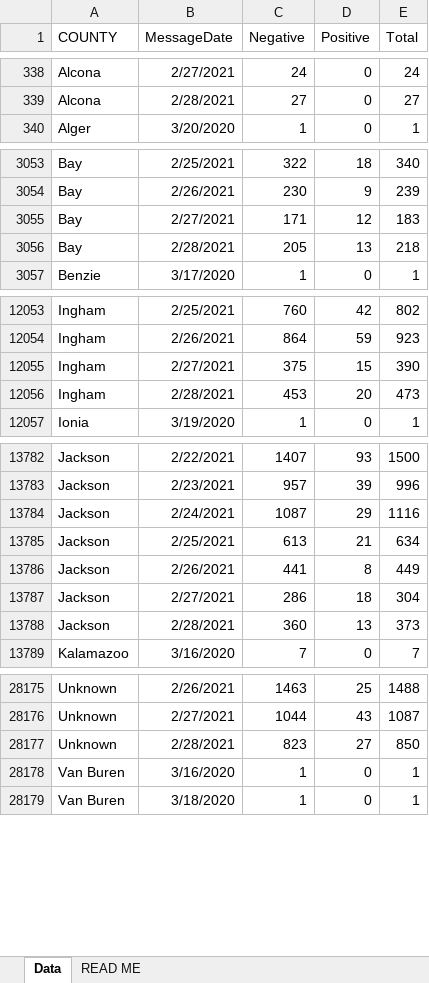
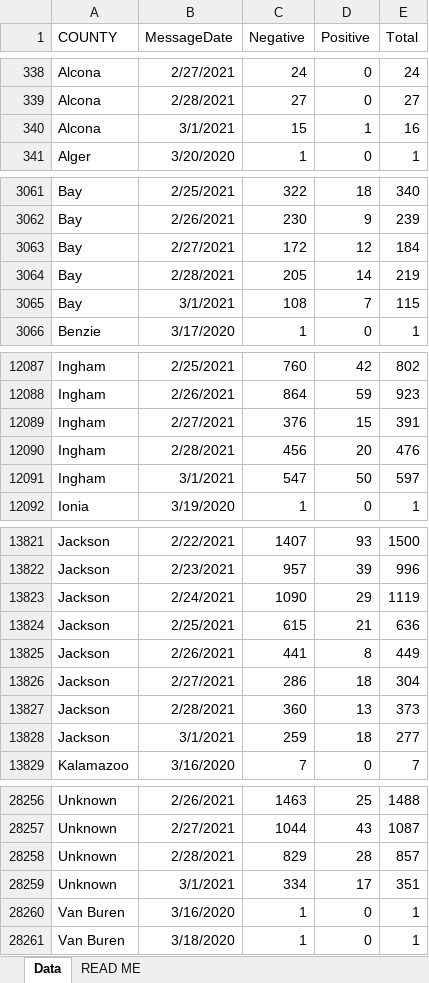
Before and after one commit to damaneice/covid-19, an Excel workbook: src/data/Diagnostic_Tests_by_Result_and_County.xlsx, sheet Data, drawn as a sheet; only a part is shown, gaps mark what is left out; values as stored, in another font and other column widths than the file's, no borders; addresses are those after the commit; the diff covers the shown part only; the diff names each change by its address in the sheet, - before the commit and + after, or states it on an @@ line.

Commit message:
Update Covid case data 202103030424

```diff
--- a/src/data/Diagnostic_Tests_by_Result_and_County.xlsx (sheet Data)
+++ b/src/data/Diagnostic_Tests_by_Result_and_County.xlsx (sheet Data)
+row 340: Alcona | 3/1/2021 | 15 | 1 | 16
-C3063 (Negative): 171
+C3063 (Negative): 172
-E3063 (Total): 183
+E3063 (Total): 184
-D3064 (Positive): 13
+D3064 (Positive): 14
-E3064 (Total): 218
+E3064 (Total): 219
+row 3065: Bay | 3/1/2021 | 108 | 7 | 115
-C12089 (Negative): 375
+C12089 (Negative): 376
-E12089 (Total): 390
+E12089 (Total): 391
-C12090 (Negative): 453
+C12090 (Negative): 456
-E12090 (Total): 473
+E12090 (Total): 476
+row 12091: Ingham | 3/1/2021 | 547 | 50 | 597
-C13823 (Negative): 1087
+C13823 (Negative): 1090
-E13823 (Total): 1116
+E13823 (Total): 1119
-C13824 (Negative): 613
+C13824 (Negative): 615
-E13824 (Total): 634
+E13824 (Total): 636
+row 13828: Jackson | 3/1/2021 | 259 | 18 | 277
-C28258 (Negative): 823
+C28258 (Negative): 829
-D28258 (Positive): 27
+D28258 (Positive): 28
-E28258 (Total): 850
+E28258 (Total): 857
+row 28259: Unknown | 3/1/2021 | 334 | 17 | 351
```
Also changed, not shown: 81 added rows and 67 edited cells elsewhere in this sheet.
